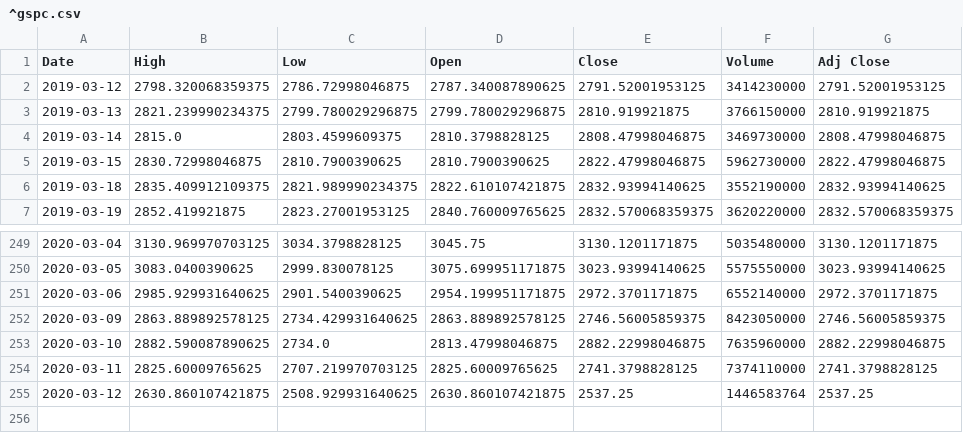
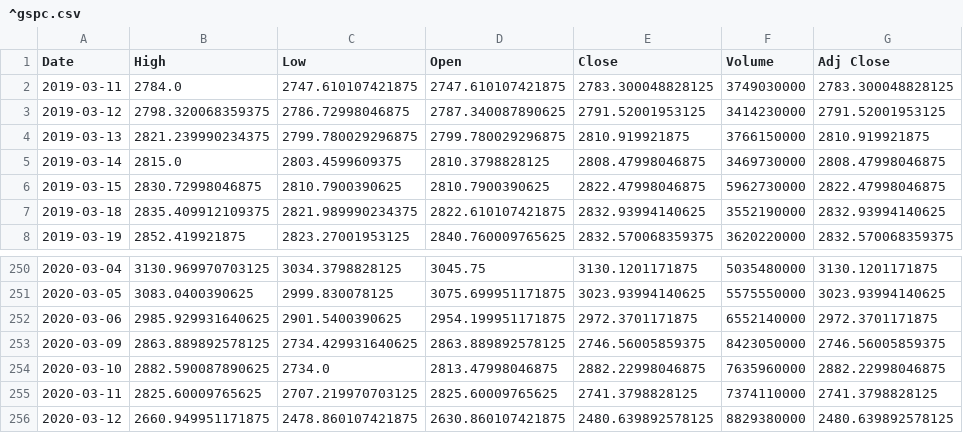
Before and after one commit to chataan/stock, a CSV file: Database/^gspc.csv, drawn as a sheet; only a part is shown, gaps mark what is left out.

```diff
--- a/Database/^gspc.csv
+++ b/Database/^gspc.csv
@@ -1,2 +1,3 @@
 Date,High,Low,Open,Close,Volume,Adj Close
+2019-03-11,2784.0,2747.610107421875,2747.610107421875,2783.300048828125,3749030000,2783.300048828125
 2019-03-12,2798.320068359375,2786.72998046875,2787.340087890625,2791.52001953125,3414230000,2791.52001953125
@@ -254,2 +255,2 @@ Date,High,Low,Open,Close,Volume,Adj Close
 2020-03-11,2825.60009765625,2707.219970703125,2825.60009765625,2741.3798828125,7374110000,2741.3798828125
-2020-03-12,2630.860107421875,2508.929931640625,2630.860107421875,2537.25,1446583764,2537.25
+2020-03-12,2660.949951171875,2478.860107421875,2630.860107421875,2480.639892578125,8829380000,2480.639892578125
```
Also changed, not shown: Database/^vix.csv, 2 other files.
